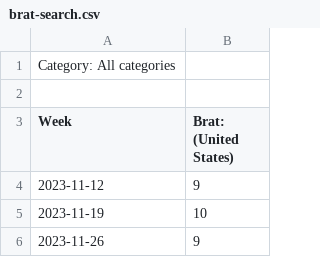
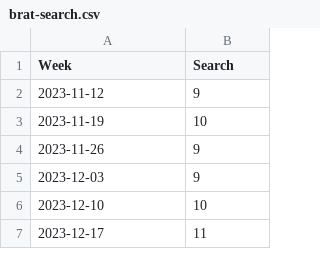
Before and after one commit to wegnerlaura/CS1710_Brat, a CSV file: data/brat-search.csv, drawn as a sheet; only a part is shown; the shorter side is filled out with more unchanged rows.

```diff
--- a/data/brat-search.csv
+++ b/data/brat-search.csv
@@ -1,4 +1,2 @@
-Category: All categories
-
-Week,Brat: (United States)
+Week,Search
 2023-11-12,9
```
Also changed, not shown: data/brat_summer-search.csv, data/charli-search.csv, 4 other files.
